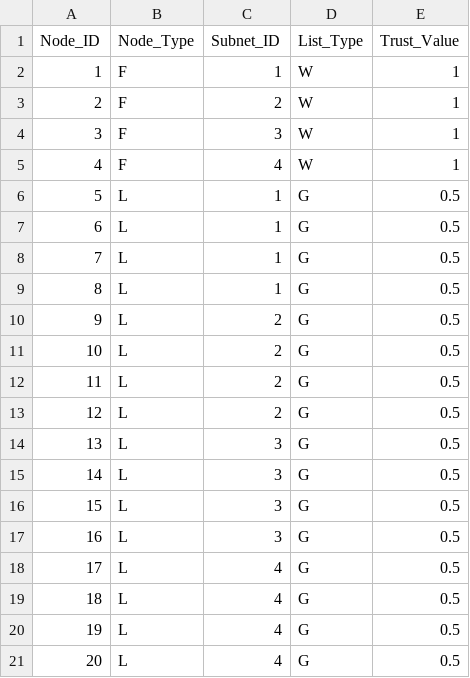
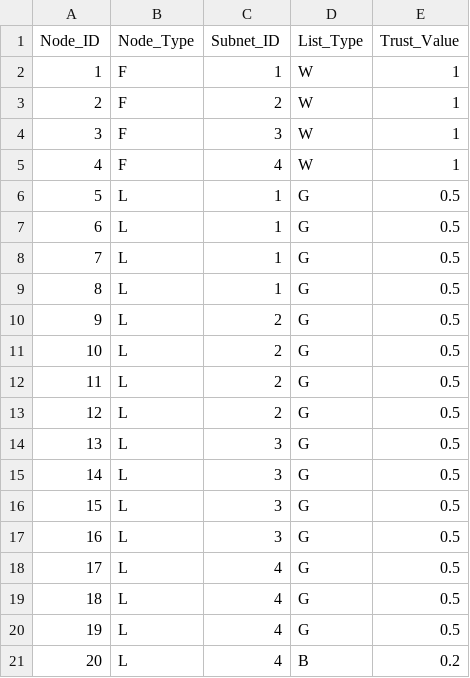
Before and after one commit to f11691/tmsNormal, a CSV file: init.csv, drawn as a sheet.

```diff
--- a/init.csv
+++ b/init.csv
@@ -20,2 +20,2 @@ Node_ID,Node_Type,Subnet_ID,List_Type,Trust_Value
 19,L,4,G,0.5
-20,L,4,G,0.5
+20,L,4,B,0.2
```
Also changed, not shown: 5 other files.
